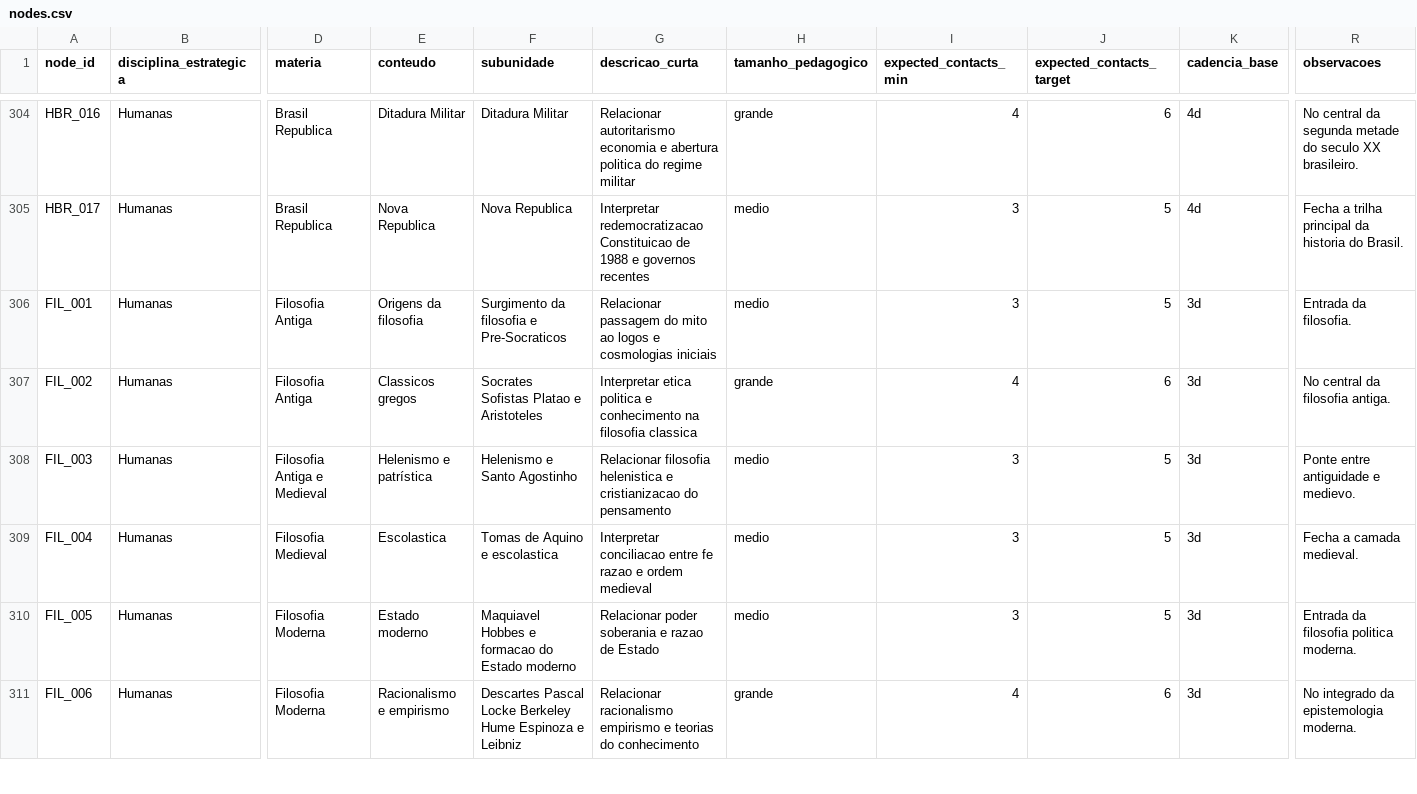
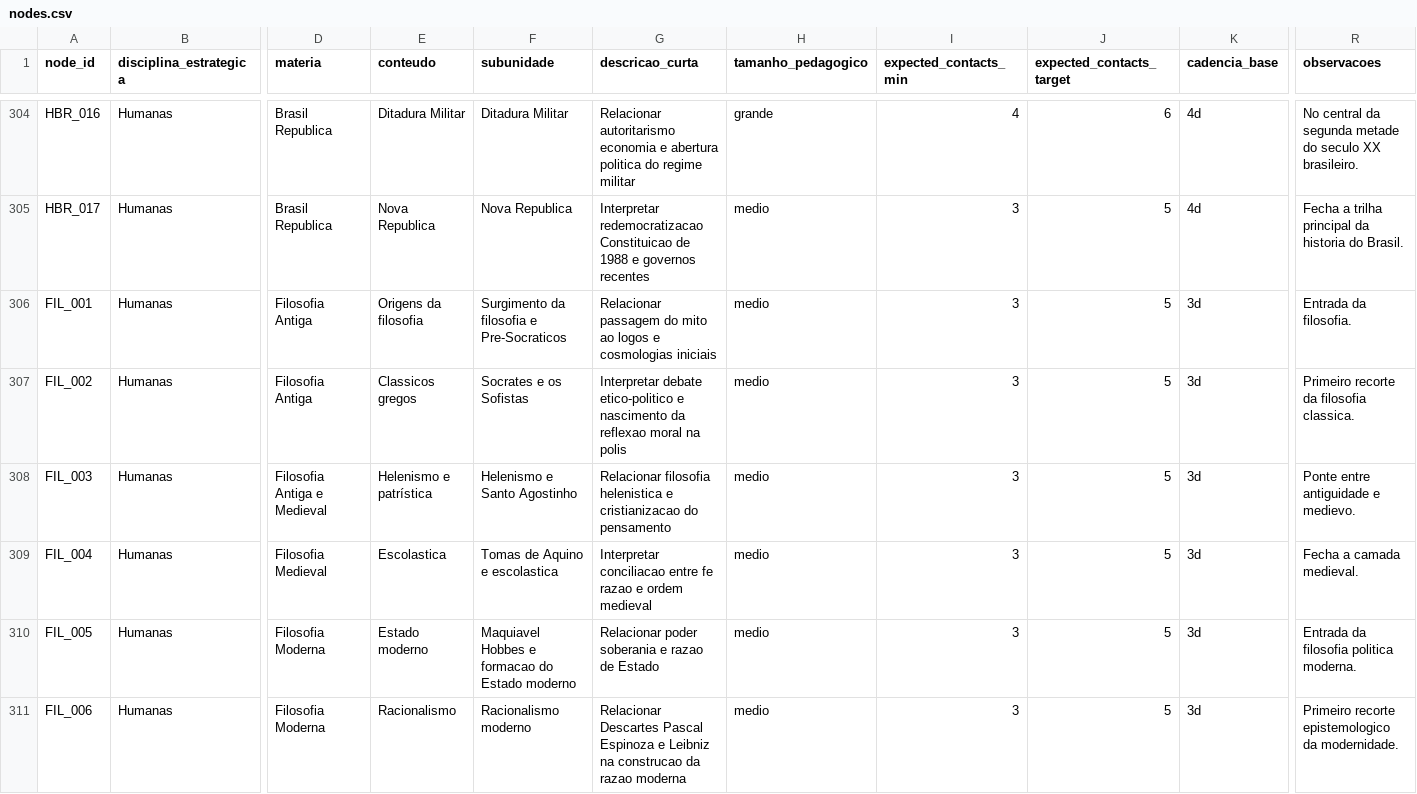
Before and after one commit to Turhel/study-hub, a CSV file: docs/roadmap/nodes.csv, drawn as a sheet; only a part is shown, gaps mark what is left out; the diff covers the shown part only; the diff names each change by its address in the sheet, - before the commit and + after, or states it on an @@ line.

Commit message:
feat: refine humanities roadmap detail

```diff
--- a/docs/roadmap/nodes.csv
+++ b/docs/roadmap/nodes.csv
-F307 (subunidade): Socrates Sofistas Platao e Aristoteles
+F307 (subunidade): Socrates e os Sofistas
-G307 (descricao_curta): Interpretar etica politica e conhecimento na filosofia classica
+G307 (descricao_curta): Interpretar debate etico-politico e nascimento da reflexao moral na polis
-H307 (tamanho_pedagogico): grande
+H307 (tamanho_pedagogico): medio
-I307 (expected_contacts_min): 4
+I307 (expected_contacts_min): 3
-J307 (expected_contacts_target): 6
+J307 (expected_contacts_target): 5
-R307 (observacoes): No central da filosofia antiga.
+R307 (observacoes): Primeiro recorte da filosofia classica.
-E311 (conteudo): Racionalismo e empirismo
+E311 (conteudo): Racionalismo
-F311 (subunidade): Descartes Pascal Locke Berkeley Hume Espinoza e Leibniz
+F311 (subunidade): Racionalismo moderno
-G311 (descricao_curta): Relacionar racionalismo empirismo e teorias do conhecimento
+G311 (descricao_curta): Relacionar Descartes Pascal Espinoza e Leibniz na construcao da razao moderna
-H311 (tamanho_pedagogico): grande
+H311 (tamanho_pedagogico): medio
-I311 (expected_contacts_min): 4
+I311 (expected_contacts_min): 3
-J311 (expected_contacts_target): 6
+J311 (expected_contacts_target): 5
-R311 (observacoes): No integrado da epistemologia moderna.
+R311 (observacoes): Primeiro recorte epistemologico da modernidade.
```
Also changed, not shown: 7 added rows and 30 edited cells elsewhere in this file, docs/roadmap/block_map.csv, docs/roadmap/edges.csv, 1 other file.
